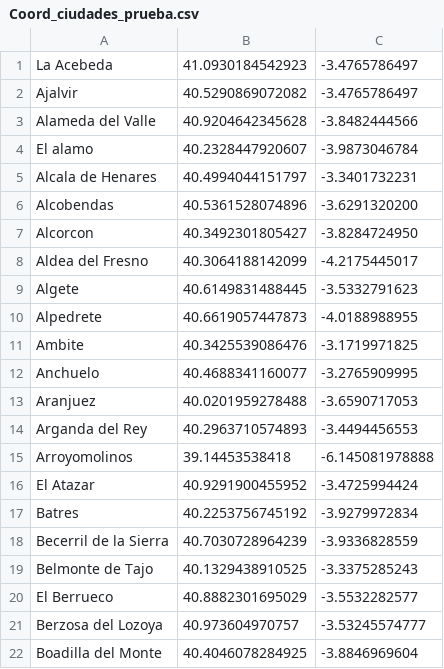
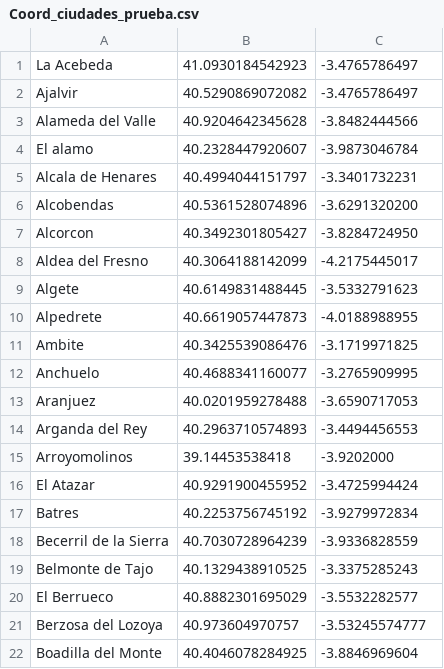
Before and after one commit to ChusUEM/Problema-del-Viajante, a CSV file: Coord_ciudades_prueba.csv, drawn as a sheet.

Commit message:
Update Coord_ciudades_prueba.csv

```diff
--- a/Coord_ciudades_prueba.csv
+++ b/Coord_ciudades_prueba.csv
@@ -14,3 +14,3 @@ Aranjuez;40.0201959278488;-3.6590717053
 Arganda del Rey;40.2963710574893;-3.4494456553
-Arroyomolinos;39.14453538418;-6.145081978888
+Arroyomolinos;39.14453538418;-3.9202000
 El Atazar;40.9291900455952;-3.4725994424
```
